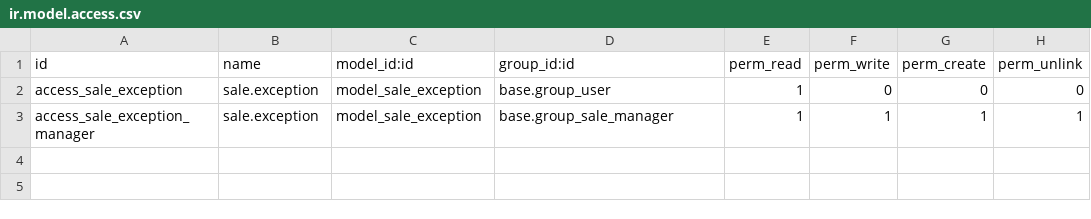
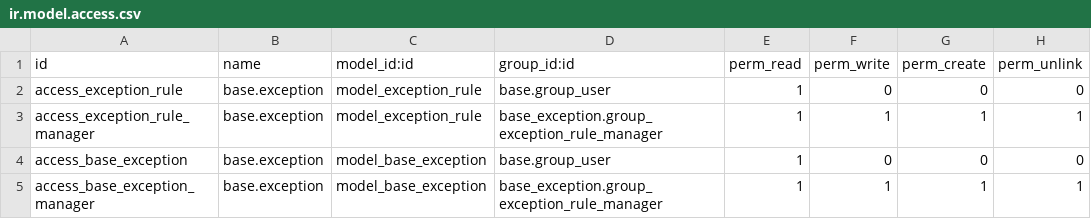
Before and after one commit to jgrandguillaume/server-tools, a CSV file: base_exception/security/ir.model.access.csv, drawn as a sheet.

Commit message:
[ADD] split module sale_exception into base_exception

```diff
--- a/base_exception/security/ir.model.access.csv
+++ b/base_exception/security/ir.model.access.csv
@@ -1,3 +1,5 @@
 "id","name","model_id:id","group_id:id","perm_read","perm_write","perm_create","perm_unlink"
-"access_sale_exception","sale.exception","model_sale_exception","base.group_user",1,0,0,0
-"access_sale_exception_manager","sale.exception","model_sale_exception","base.group_sale_manager",1,1,1,1
+"access_exception_rule","base.exception","model_exception_rule","base.group_user",1,0,0,0
+"access_exception_rule_manager","base.exception","model_exception_rule","base_exception.group_exception_rule_manager",1,1,1,1
+"access_base_exception","base.exception","model_base_exception","base.group_user",1,0,0,0
+"access_base_exception_manager","base.exception","model_base_exception","base_exception.group_exception_rule_manager",1,1,1,1
```
Also changed, not shown: 14 other files.
